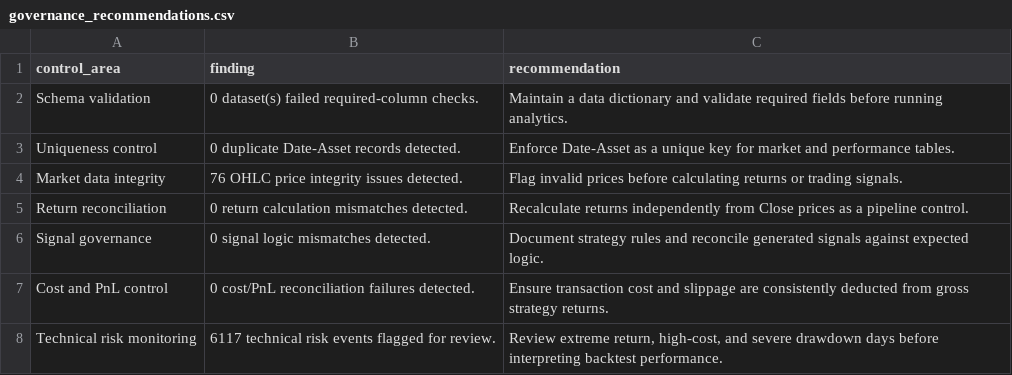
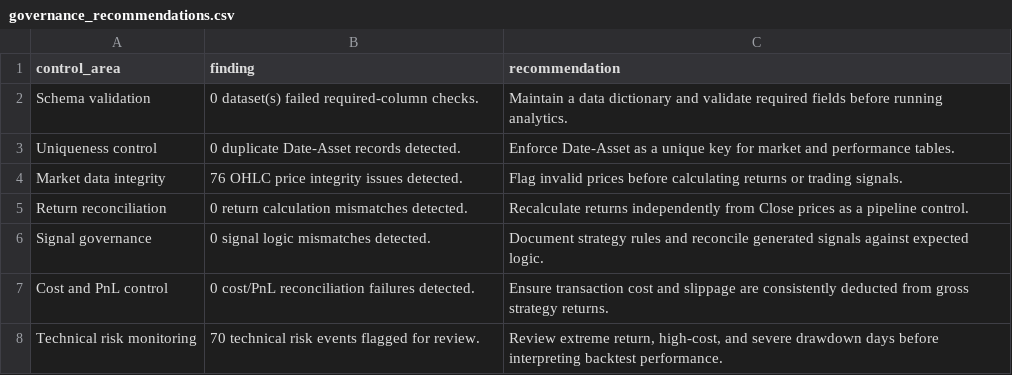
Before and after one commit to Raina-Hong/FX_CFD_Trading_Analytics, a CSV file: data_quality_risk_outputs/governance_recommendations.csv, drawn as a sheet.

```diff
--- a/data_quality_risk_outputs/governance_recommendations.csv
+++ b/data_quality_risk_outputs/governance_recommendations.csv
@@ -7,2 +7,2 @@ Signal governance,0 signal logic mismatches detected.,Document strategy rules an
 Cost and PnL control,0 cost/PnL reconciliation failures detected.,Ensure transaction cost and slippage are consistently deducted from gross strategy returns.
-Technical risk monitoring,6117 technical risk events flagged for review.,"Review extreme return, high-cost, and severe drawdown days before interpreting backtest performance."
+Technical risk monitoring,70 technical risk events flagged for review.,"Review extreme return, high-cost, and severe drawdown days before interpreting backtest performance."
```
Also changed, not shown: 4 other files.
